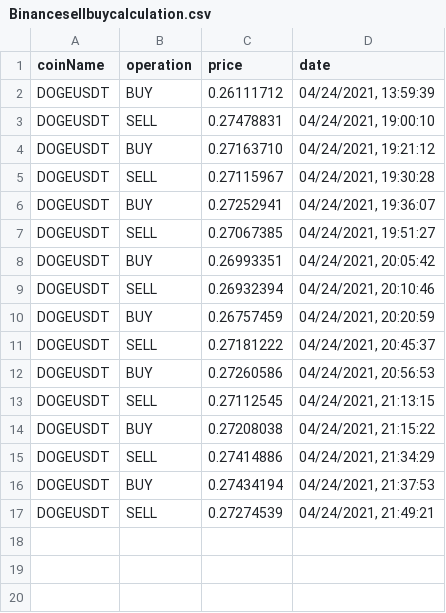
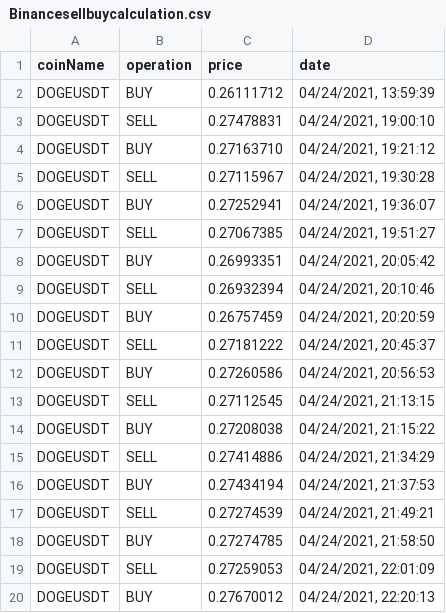
Before and after one commit to qobel7/crypbot, a CSV file: Binancesellbuycalculation.csv, drawn as a sheet.

```diff
--- a/Binancesellbuycalculation.csv
+++ b/Binancesellbuycalculation.csv
@@ -17 +17,4 @@ DOGEUSDT,BUY,0.27434194,"04/24/2021, 21:37:53"
 DOGEUSDT,SELL,0.27274539,"04/24/2021, 21:49:21"
+DOGEUSDT,BUY,0.27274785,"04/24/2021, 21:58:50"
+DOGEUSDT,SELL,0.27259053,"04/24/2021, 22:01:09"
+DOGEUSDT,BUY,0.27670012,"04/24/2021, 22:20:13"
```
Also changed, not shown: FTXsellbuycalculation.csv, FTXsellbuycalculationT3.csv, 14 other files.
